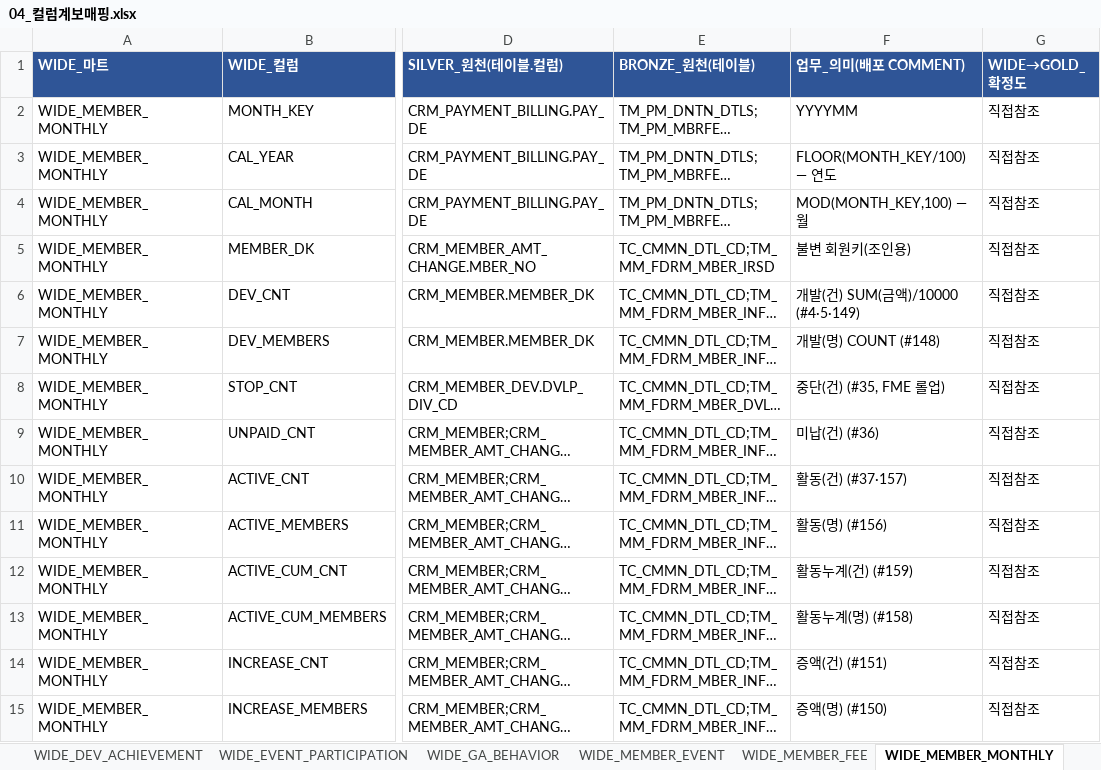
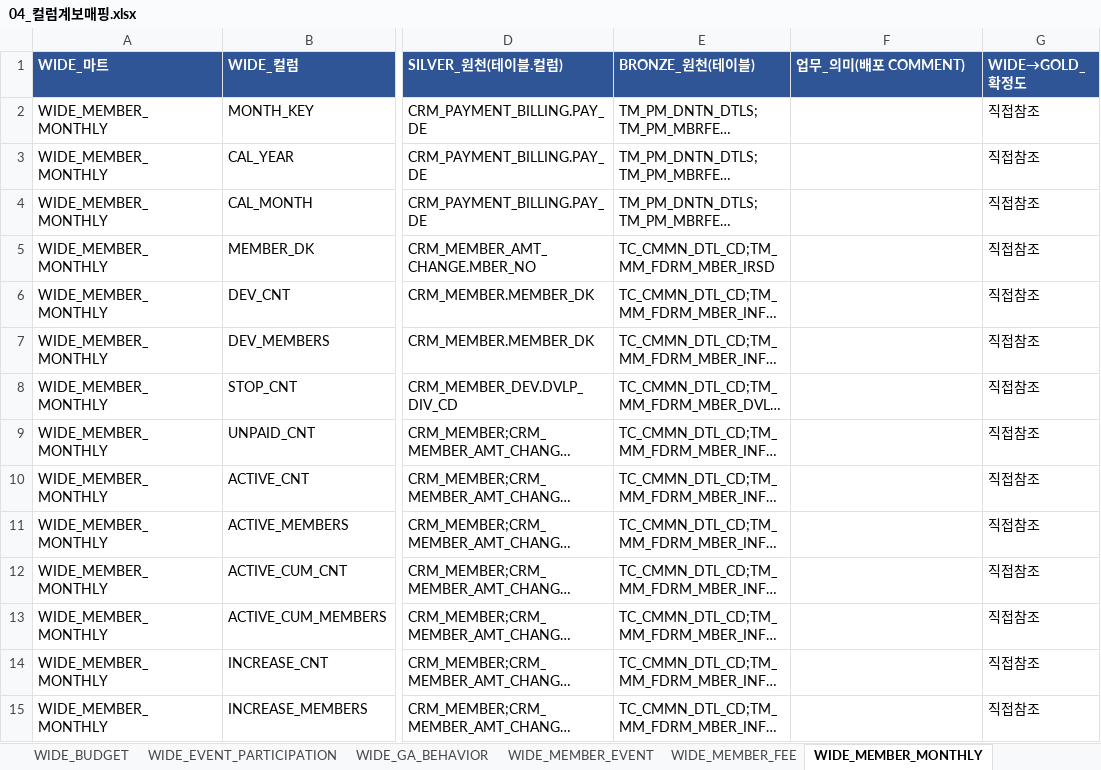
Before and after one commit to cih0802/snowflake_files, an Excel workbook: 30_output_share/04_컬럼계보매핑.xlsx, sheet WIDE_MEMBER_MONTHLY, drawn as a sheet; only a part is shown, gaps mark what is left out; long unchanged cells end in …; values as stored, in another font and other column widths than the file's, no borders; the diff covers the shown part only; the diff names each change by its address in the sheet, - before the commit and + after, or states it on an @@ line.

```diff
--- a/30_output_share/04_컬럼계보매핑.xlsx (sheet WIDE_MEMBER_MONTHLY)
+++ b/30_output_share/04_컬럼계보매핑.xlsx (sheet WIDE_MEMBER_MONTHLY)
-sheet tab: WIDE_DEV_ACHIEVEMENT
-F2 (업무_의미(배포 COMMENT)): YYYYMM
+F2 (업무_의미(배포 COMMENT)): (empty)
-F3 (업무_의미(배포 COMMENT)): FLOOR(MONTH_KEY/100) — 연도
+F3 (업무_의미(배포 COMMENT)): (empty)
-F4 (업무_의미(배포 COMMENT)): MOD(MONTH_KEY,100) — 월
+F4 (업무_의미(배포 COMMENT)): (empty)
-F5 (업무_의미(배포 COMMENT)): 불변 회원키(조인용)
+F5 (업무_의미(배포 COMMENT)): (empty)
-F6 (업무_의미(배포 COMMENT)): 개발(건) SUM(금액)/10000 (#4·5·149)
+F6 (업무_의미(배포 COMMENT)): (empty)
-F7 (업무_의미(배포 COMMENT)): 개발(명) COUNT (#148)
+F7 (업무_의미(배포 COMMENT)): (empty)
-F8 (업무_의미(배포 COMMENT)): 중단(건) (#35, FME 롤업)
+F8 (업무_의미(배포 COMMENT)): (empty)
-F9 (업무_의미(배포 COMMENT)): 미납(건) (#36)
+F9 (업무_의미(배포 COMMENT)): (empty)
-F10 (업무_의미(배포 COMMENT)): 활동(건) (#37·157)
+F10 (업무_의미(배포 COMMENT)): (empty)
-F11 (업무_의미(배포 COMMENT)): 활동(명) (#156)
+F11 (업무_의미(배포 COMMENT)): (empty)
-F12 (업무_의미(배포 COMMENT)): 활동누계(건) (#159)
+F12 (업무_의미(배포 COMMENT)): (empty)
-F13 (업무_의미(배포 COMMENT)): 활동누계(명) (#158)
+F13 (업무_의미(배포 COMMENT)): (empty)
-F14 (업무_의미(배포 COMMENT)): 증액(건) (#151)
+F14 (업무_의미(배포 COMMENT)): (empty)
-F15 (업무_의미(배포 COMMENT)): 증액(명) (#150)
+F15 (업무_의미(배포 COMMENT)): (empty)
```
Also changed, not shown: 65 edited cells elsewhere in this sheet, sheet WIDE_MEMBER_EVENT, sheet WIDE_SERVICE_EVENT, sheet WIDE_EVENT_PARTICIPATION, sheet WIDE_MEMBER_FEE, sheet WIDE_GA_BEHAVIOR, sheet WIDE_AD_BROADCAST, 6 more sheets, other sheet tabs, 30_output_share/05_지표GOLD매핑.xlsx, 56 other files.
